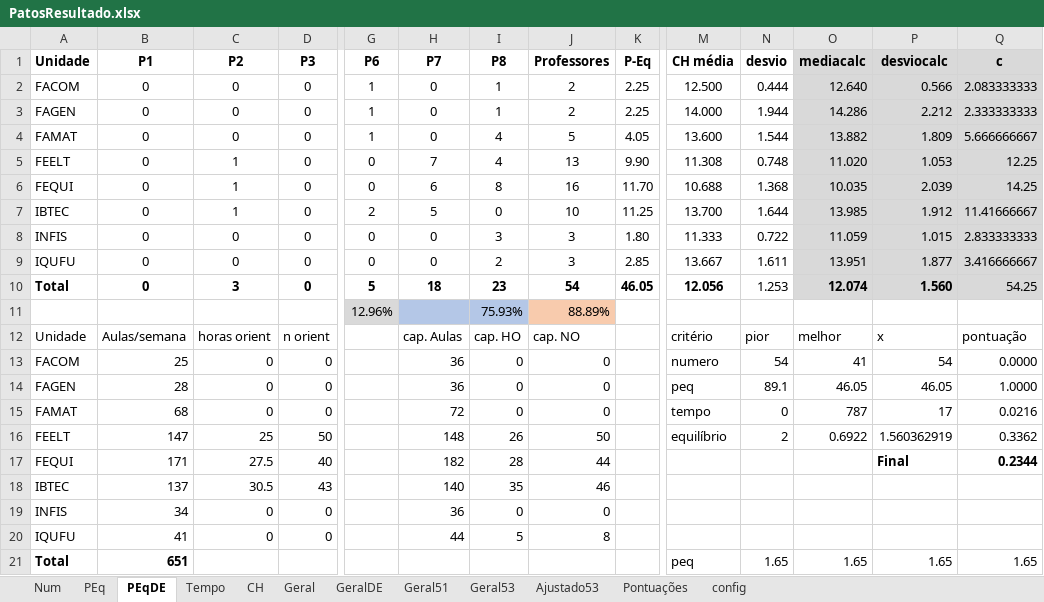
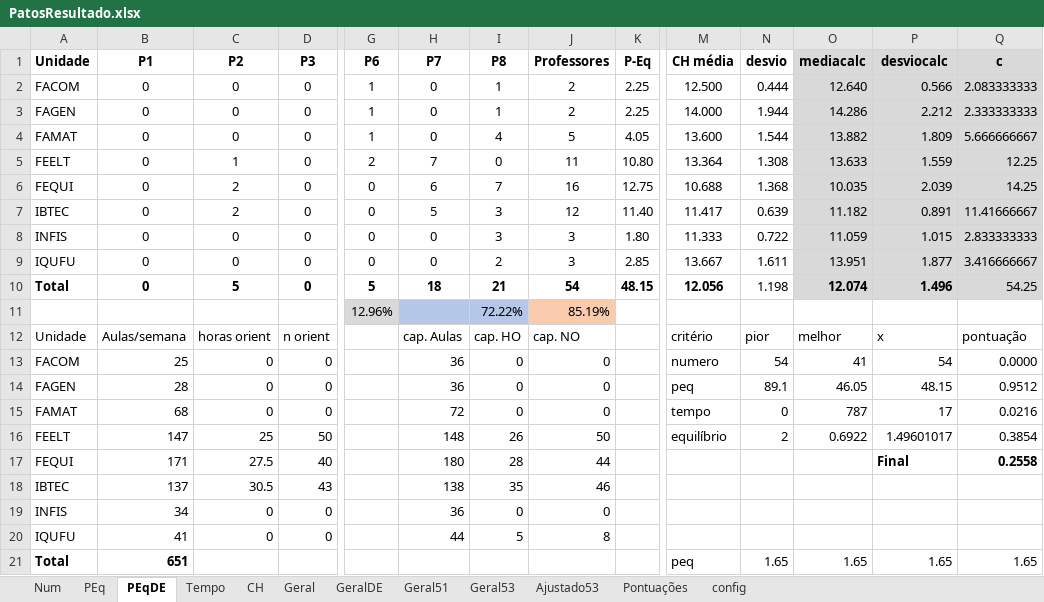
Before and after one commit to pedrosino/modeloprofs, an Excel workbook: Patos/PatosResultado.xlsx, sheet PEqDE, drawn as a sheet; only a part is shown, gaps mark what is left out; values as stored, in another font and other column widths than the file's, no borders; conditional formats not drawn; removed rows and columns are numbered as before the commit, all else as after; rows hold the shown columns only; the diff names each change by its address in the sheet, - before the commit and + after, or states it on an @@ line.

```diff
--- a/Patos/PatosResultado.xlsx (sheet PEqDE)
+++ b/Patos/PatosResultado.xlsx (sheet PEqDE)
-G5 (P6): 0
+G5 (P6): 2
-I5 (P8): 4
+I5 (P8): 0
-J5 (Professores): 13
+J5 (Professores): 11
-K5 (P-Eq): 9.90
+K5 (P-Eq): 10.80
-M5 (CH média): 11.308
+M5 (CH média): 13.364
-N5 (desvio): 0.748
+N5 (desvio): 1.308
-O5 (mediacalc): 11.020
+O5 (mediacalc): 13.633
-P5 (desviocalc): 1.053
+P5 (desviocalc): 1.559
-C6:C7 (P2): 1
+C6:C7 (P2): 2
-I6 (P8): 8
+I6 (P8): 7
-K6 (P-Eq): 11.70
+K6 (P-Eq): 12.75
-G7 (P6): 2
+G7 (P6): 0
-I7 (P8): 0
+I7 (P8): 3
-J7 (Professores): 10
+J7 (Professores): 12
-K7 (P-Eq): 11.25
+K7 (P-Eq): 11.40
-M7 (CH média): 13.700
+M7 (CH média): 11.417
-N7 (desvio): 1.644
+N7 (desvio): 0.639
-O7 (mediacalc): 13.985
+O7 (mediacalc): 11.182
-P7 (desviocalc): 1.912
+P7 (desviocalc): 0.891
-C10 (P2): 3
+C10 (P2): 5
-I10 (P8): 23
+I10 (P8): 21
-K10 (P-Eq): 46.05
+K10 (P-Eq): 48.15
-N10 (desvio): 1.253
+N10 (desvio): 1.198
-P10 (desviocalc): 1.560
+P10 (desviocalc): 1.496
-row 11:  |  |  |  | 12.96% |  | 75.93% | 88.89%
+row 11:  |  |  |  | 12.96% |  | 72.22% | 85.19%
-P14 (desviocalc): 46.05
+P14 (desviocalc): 48.15
-Q14 (c): 1.0000
+Q14 (c): 0.9512
-P16 (desviocalc): 1.560362919
+P16 (desviocalc): 1.49601017
-Q16 (c): 0.3362
+Q16 (c): 0.3854
-H17 (P7): 182
+H17 (P7): 180
-Q17 (c): 0.2344
+Q17 (c): 0.2558
-H18 (P7): 140
+H18 (P7): 138
```
Also changed, not shown: sheet CH, sheet PEq, sheet Num, sheet GeralDE, sheet Pontuações, sheet Geral, 1 more sheet, Monte/MonteResultado.xlsx, Monte/importarMonte.xlsx, 16 other files.
